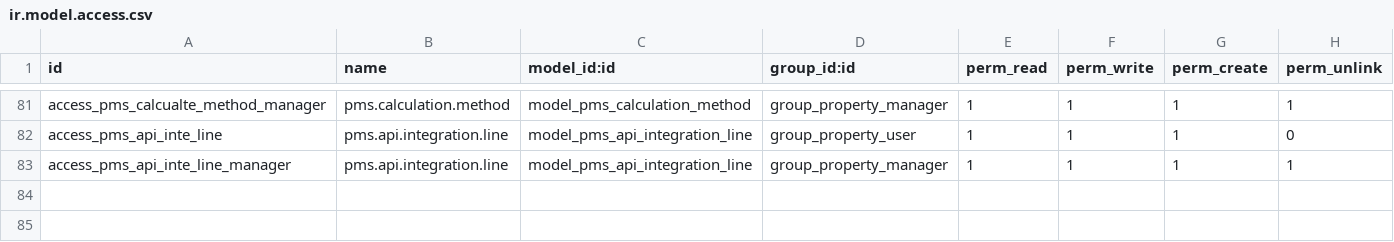
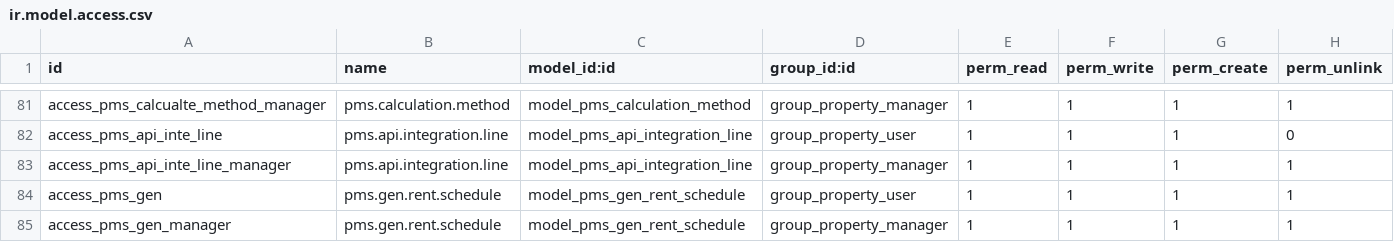
Before and after one commit to dionisiotorres/propertymanagememt, a CSV file: property_management_system/security/ir.model.access.csv, drawn as a sheet; only a part is shown, gaps mark what is left out; the diff names each change by its address in the sheet, - before the commit and + after, or states it on an @@ line.

```diff
--- a/property_management_system/security/ir.model.access.csv
+++ b/property_management_system/security/ir.model.access.csv
+row 84: access_pms_gen | pms.gen.rent.schedule | model_pms_gen_rent_schedule | group_property_user | 1 | 1 | 1 | 1
+row 85: access_pms_gen_manager | pms.gen.rent.schedule | model_pms_gen_rent_schedule | group_property_manager | 1 | 1 | 1 | 1
```
Also changed, not shown: 7 other files.
